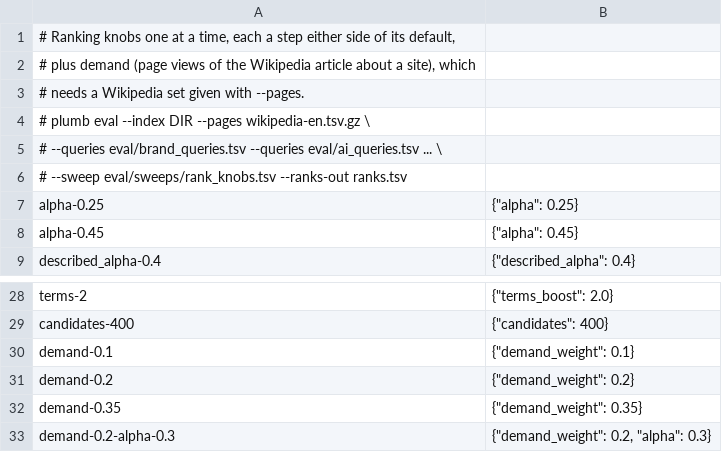
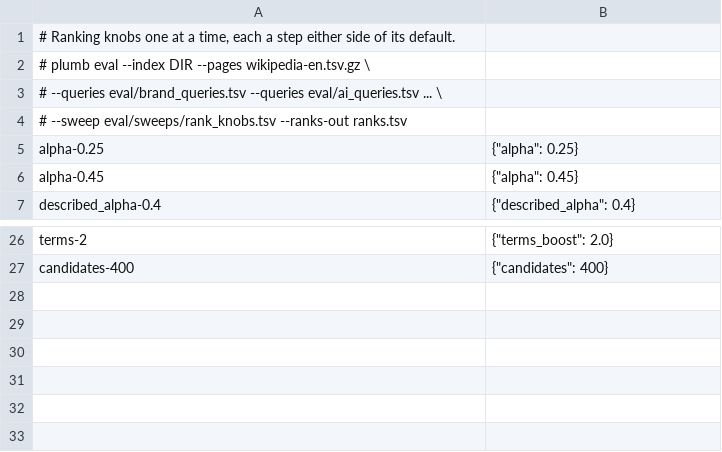
Before and after one commit to SueHeir/plumb-search, a TSV file: eval/sweeps/rank_knobs.tsv, drawn as a sheet; only a part is shown, gaps mark what is left out.

```diff
--- a/eval/sweeps/rank_knobs.tsv
+++ b/eval/sweeps/rank_knobs.tsv
@@ -1,4 +1,2 @@
-# Ranking knobs one at a time, each a step either side of its default,
-# plus demand (page views of the Wikipedia article about a site), which
-# needs a Wikipedia set given with --pages.
+# Ranking knobs one at a time, each a step either side of its default.
 #   plumb eval --index DIR --pages wikipedia-en.tsv.gz \
@@ -29,5 +27 @@ terms-2	{"terms_boost": 2.0}
 candidates-400	{"candidates": 400}
-demand-0.1	{"demand_weight": 0.1}
-demand-0.2	{"demand_weight": 0.2}
-demand-0.35	{"demand_weight": 0.35}
-demand-0.2-alpha-0.3	{"demand_weight": 0.2, "alpha": 0.3}
```
Also changed, not shown: 11 other files.
